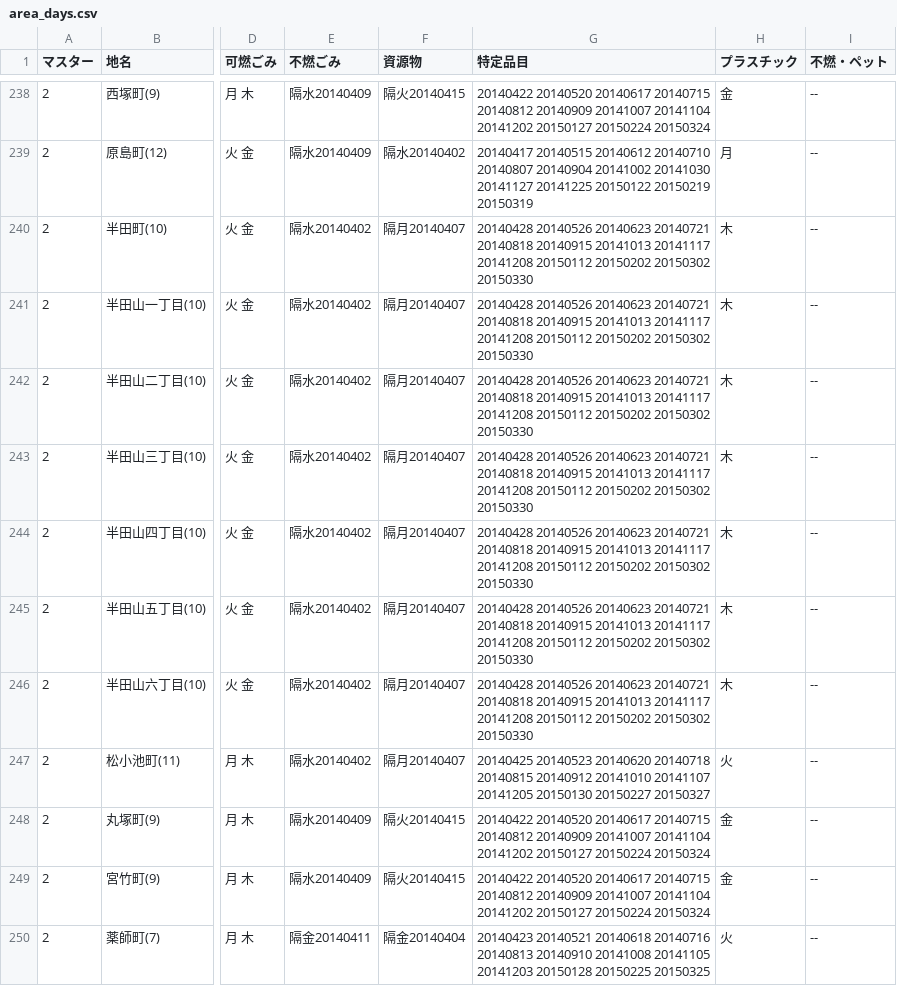
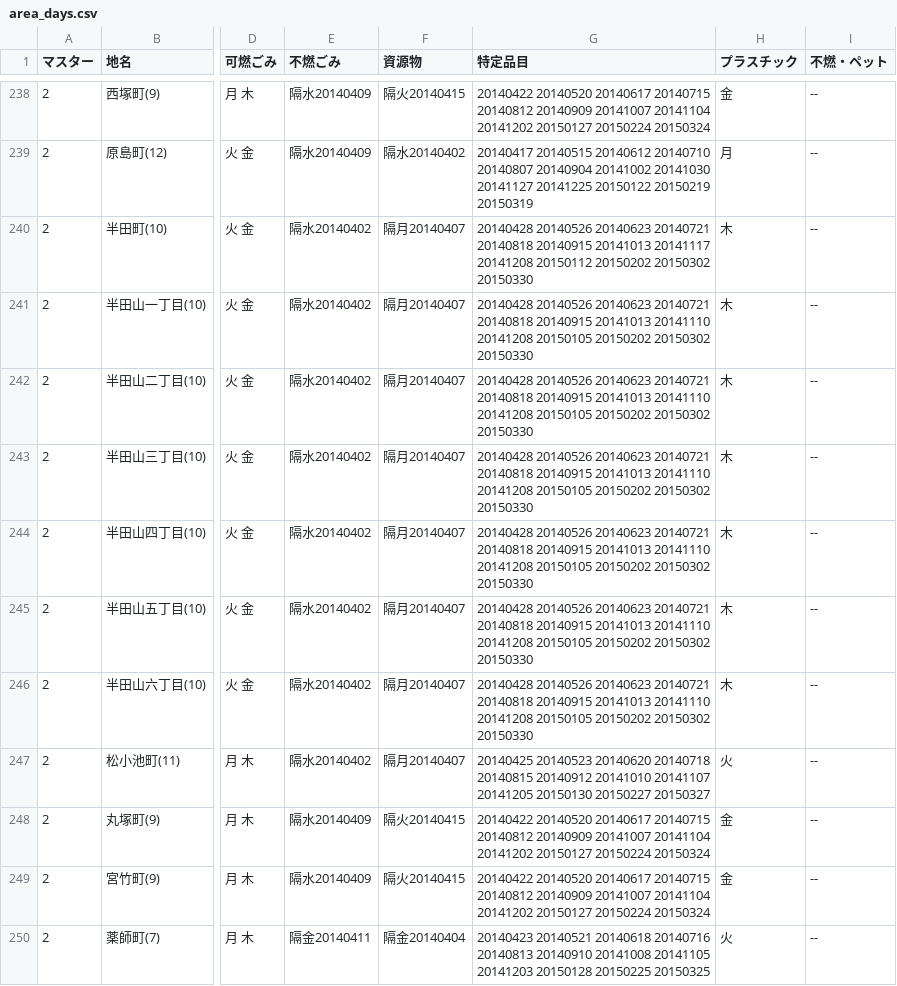
Before and after one commit to shimasho/5374, a CSV file: data/area_days.csv, drawn as a sheet; only a part is shown, gaps mark what is left out; the diff names each change by its address in the sheet, - before the commit and + after, or states it on an @@ line.

Commit message:
Update area_days.csv

```diff
--- a/data/area_days.csv
+++ b/data/area_days.csv
-G241:G246 (特定品目): …20140915 20141013 20141117 20141208 20150112 20150202 20150302…
+G241:G246 (特定品目): …20140915 20141013 20141110 20141208 20150105 20150202 20150302…
```
